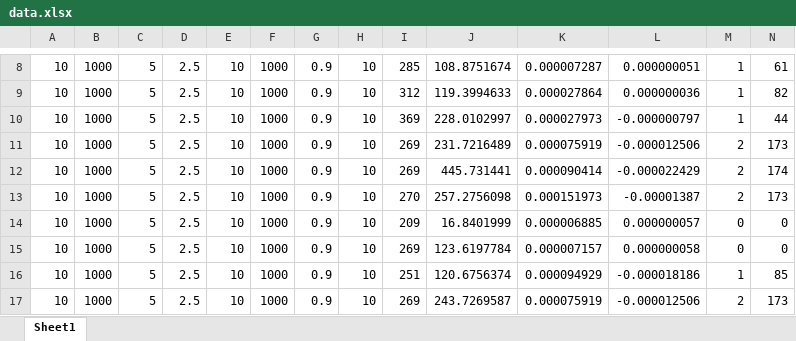
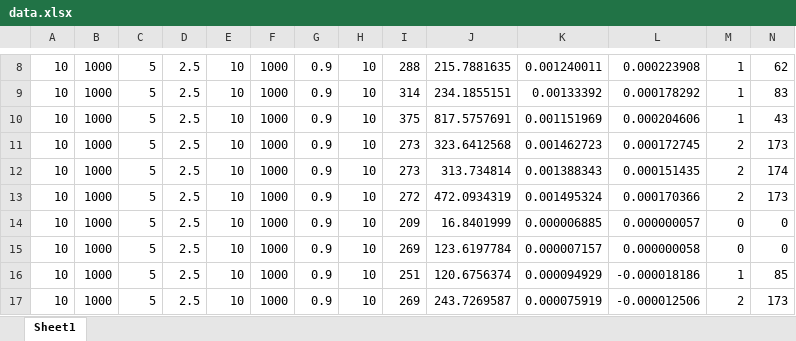
Before and after one commit to Manhattan-K/master_thesis_2025, an Excel workbook: src/output/opt/noise/data.xlsx, sheet Sheet1, drawn as a sheet; only a part is shown, gaps mark what is left out; values as stored, in another font and other column widths than the file's, no borders; the diff covers the shown part only; the diff names each change by its address in the sheet, - before the commit and + after, or states it on an @@ line.

```diff
--- a/src/output/opt/noise/data.xlsx (sheet Sheet1)
+++ b/src/output/opt/noise/data.xlsx (sheet Sheet1)
-I8: 285
+I8: 288
-J8: 108.8751674
+J8: 215.7881635
-K8: 0.000007287
+K8: 0.001240011
-L8: 0.000000051
+L8: 0.000223908
-N8: 61
+N8: 62
-I9: 312
+I9: 314
-J9: 119.3994633
+J9: 234.1855151
-K9: 0.000027864
+K9: 0.00133392
-L9: 0.000000036
+L9: 0.000178292
-N9: 82
+N9: 83
-I10: 369
+I10: 375
-J10: 228.0102997
+J10: 817.5757691
-K10: 0.000027973
+K10: 0.001151969
-L10: -0.000000797
+L10: 0.000204606
-N10: 44
+N10: 43
-I11:I12: 269
+I11:I12: 273
-J11: 231.7216489
+J11: 323.6412568
-K11: 0.000075919
+K11: 0.001462723
-L11: -0.000012506
+L11: 0.000172745
-J12: 445.731441
+J12: 313.734814
-K12: 0.000090414
+K12: 0.001388343
-L12: -0.000022429
+L12: 0.000151435
-I13: 270
+I13: 272
-J13: 257.2756098
+J13: 472.0934319
-K13: 0.000151973
+K13: 0.001495324
-L13: -0.00001387
+L13: 0.000170366
```
Also changed, not shown: 28 edited cells elsewhere in this sheet, 28 other files.
